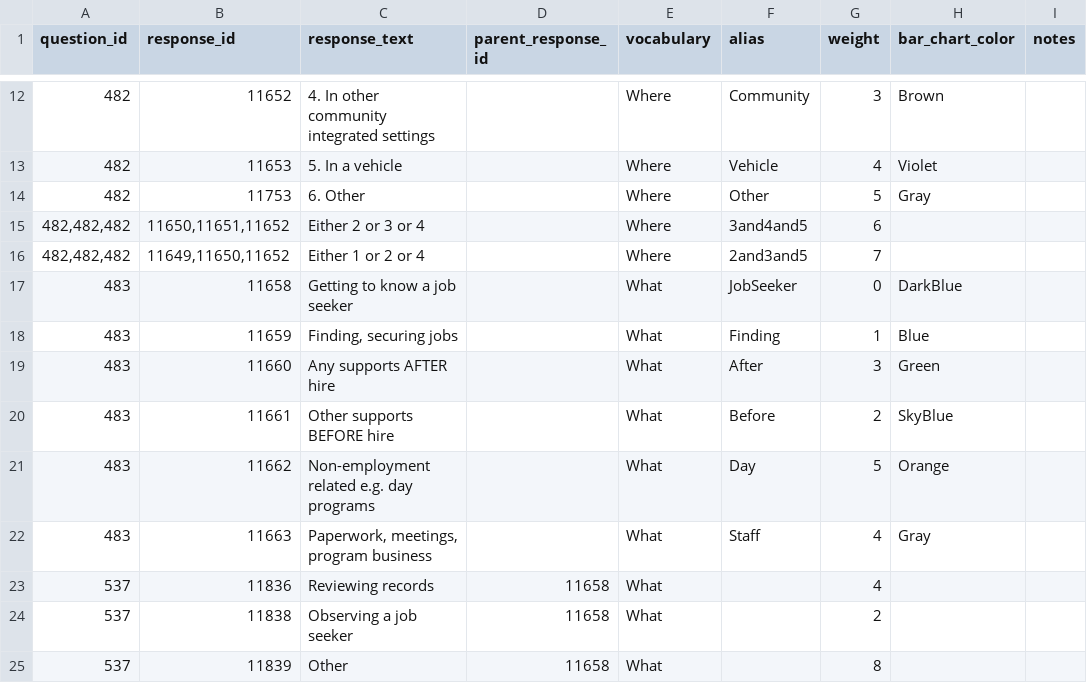
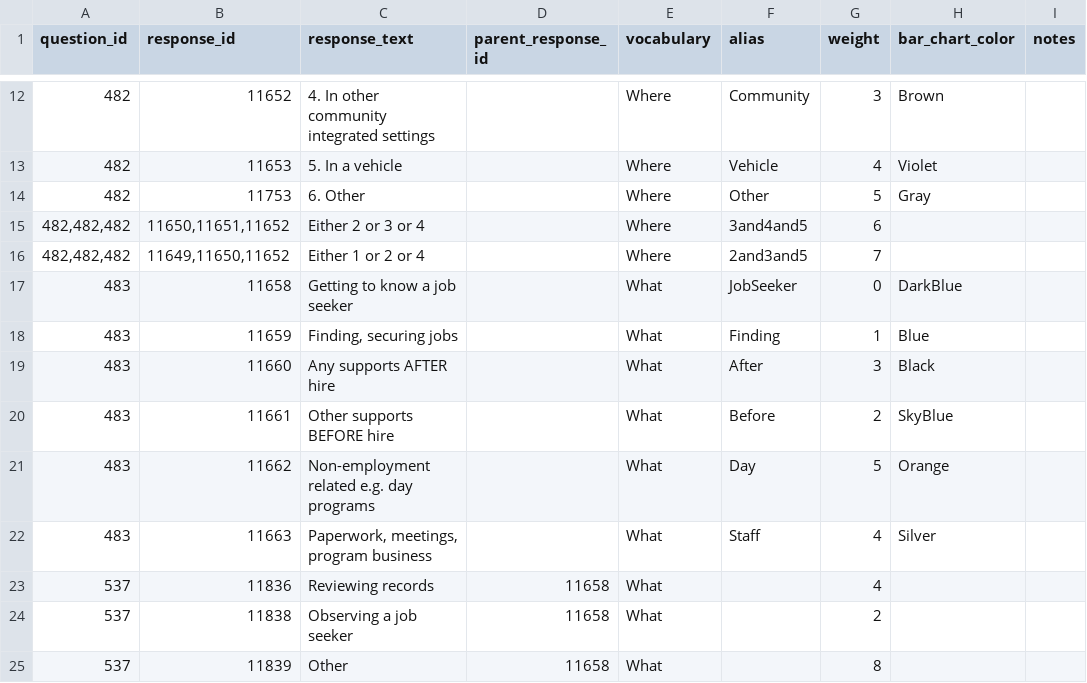
Before and after one commit to communityinclusion/escoach, a CSV file: web/modules/custom/es_migrate/data/What_Who_Where.csv, drawn as a sheet; only a part is shown, gaps mark what is left out.

Commit message:
#75: Updated chart colors.

```diff
--- a/web/modules/custom/es_migrate/data/What_Who_Where.csv
+++ b/web/modules/custom/es_migrate/data/What_Who_Where.csv
@@ -18,6 +18,6 @@ question_id,response_id,response_text,parent_response_id,vocabulary,alias,weight
 483,11659,"Finding, securing jobs",,What,Finding,1,Blue
-483,11660,Any supports AFTER hire,,What,After,3,Green
+483,11660,Any supports AFTER hire,,What,After,3,Black
 483,11661,Other supports BEFORE hire,,What,Before,2,SkyBlue
 483,11662,"Non-employment related e.g. day programs",,What,Day,5,Orange
-483,11663,"Paperwork, meetings, program business",,What,Staff,4,Gray
+483,11663,"Paperwork, meetings, program business",,What,Staff,4,Silver
 537,11836,Reviewing records,11658,What,,4
```
Also changed, not shown: 1 other file.
